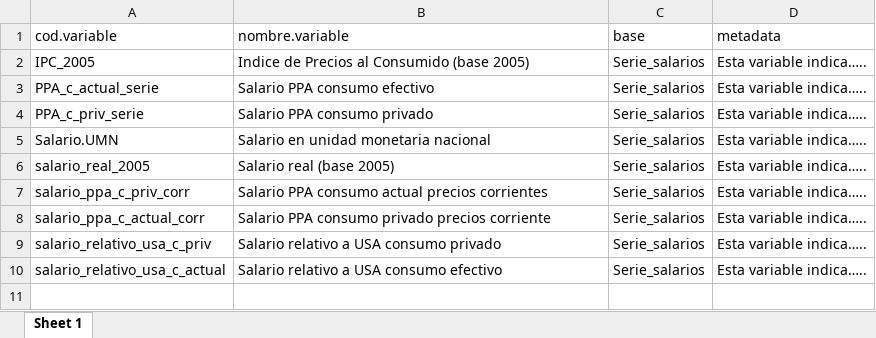
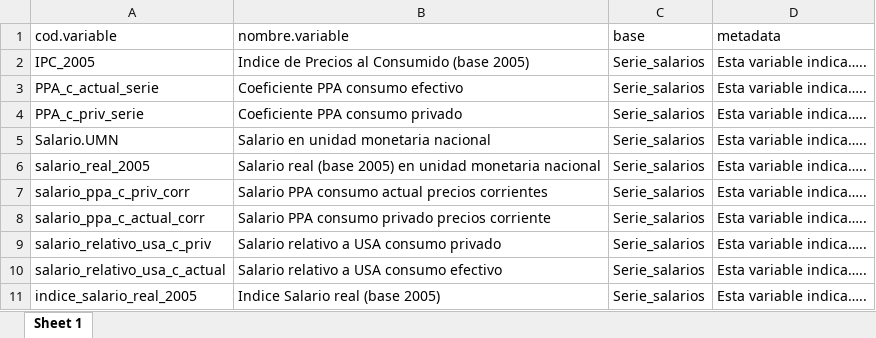
Before and after one commit to CEPED-UBA/ceped-data, an Excel workbook: data/diccionario_cod.variable.xlsx, sheet Sheet 1, drawn as a sheet; values as stored, in another font and other column widths than the file's, no borders; the diff names each change by its address in the sheet, - before the commit and + after, or states it on an @@ line.

Commit message:
retoco metadata

```diff
--- a/data/diccionario_cod.variable.xlsx (sheet Sheet 1)
+++ b/data/diccionario_cod.variable.xlsx (sheet Sheet 1)
-B3 (nombre.variable): Salario PPA consumo efectivo
+B3 (nombre.variable): Coeficiente PPA consumo efectivo
-B4 (nombre.variable): Salario PPA consumo privado
+B4 (nombre.variable): Coeficiente PPA consumo privado
-B6 (nombre.variable): Salario real (base 2005)
+B6 (nombre.variable): Salario real (base 2005) en unidad monetaria nacional
+row 11: indice_salario_real_2005 | Indice Salario real (base 2005) | Serie_salarios | Esta variable indica…..
```
